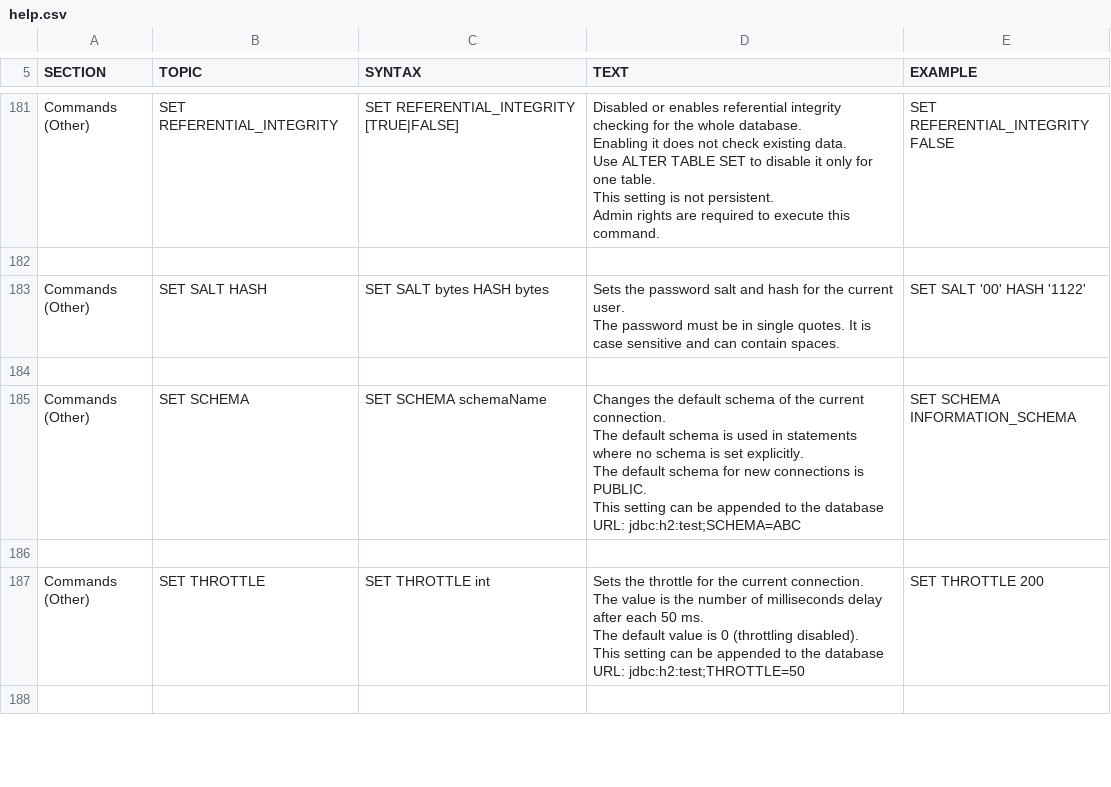
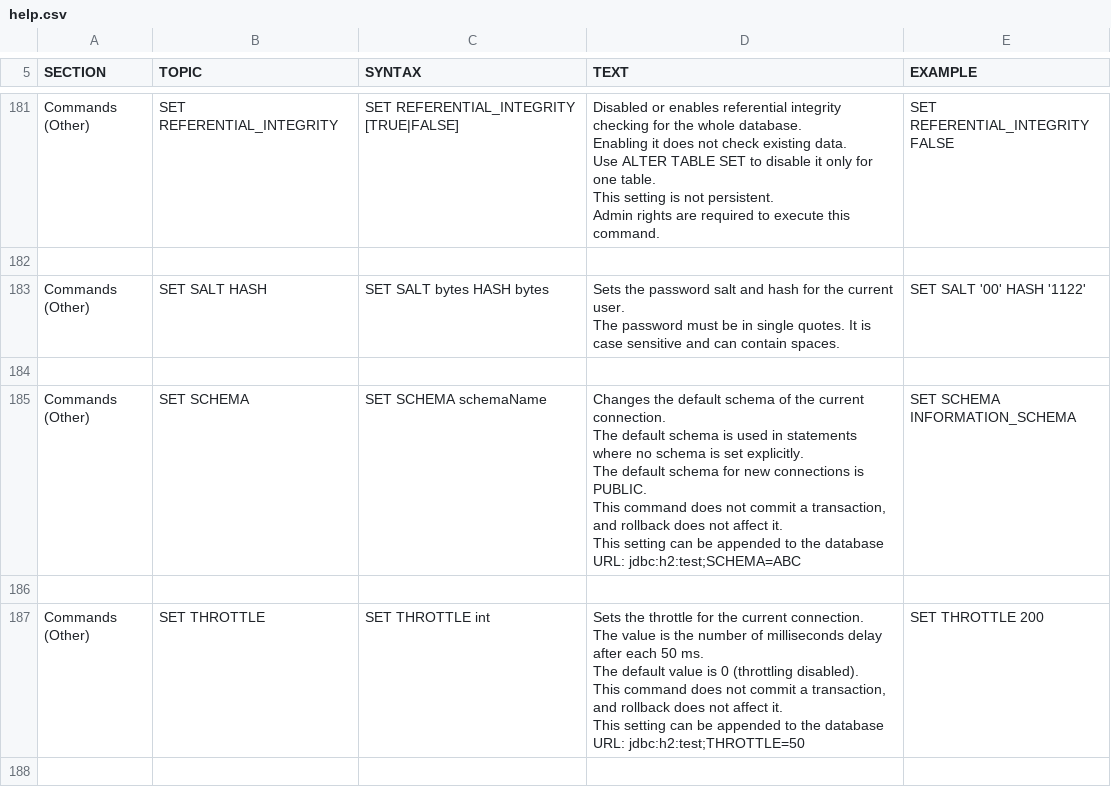
Before and after one commit to svn2github/H2-Mirror, a CSV file: h2/src/main/org/h2/res/help.csv, drawn as a sheet; only a part is shown, gaps mark what is left out; the diff covers the shown part only.

```diff
--- a/h2/src/main/org/h2/res/help.csv
+++ b/h2/src/main/org/h2/res/help.csv
@@ -1087,23 +1090,25 @@ SET SALT '00' HASH '1122'
 
-"Commands (Other)","SET SCHEMA","
-SET SCHEMA schemaName
-","
-Changes the default schema of the current connection.
-The default schema is used in statements where no schema is set explicitly.
-The default schema for new connections is PUBLIC.
-This setting can be appended to the database URL: jdbc:h2:test;SCHEMA=ABC
-","
-SET SCHEMA INFORMATION_SCHEMA
-"
+"Commands (Other)","SET SCHEMA","
+SET SCHEMA schemaName
+","
+Changes the default schema of the current connection.
+The default schema is used in statements where no schema is set explicitly.
+The default schema for new connections is PUBLIC.
+This command does not commit a transaction, and rollback does not affect it.
+This setting can be appended to the database URL: jdbc:h2:test;SCHEMA=ABC
+","
+SET SCHEMA INFORMATION_SCHEMA
+"
 
-"Commands (Other)","SET THROTTLE","
-SET THROTTLE int
-","
-Sets the throttle for the current connection.
-The value is the number of milliseconds delay after each 50 ms.
-The default value is 0 (throttling disabled).
-This setting can be appended to the database URL: jdbc:h2:test;THROTTLE=50
-","
-SET THROTTLE 200
-"
+"Commands (Other)","SET THROTTLE","
+SET THROTTLE int
+","
+Sets the throttle for the current connection.
+The value is the number of milliseconds delay after each 50 ms.
+The default value is 0 (throttling disabled).
+This command does not commit a transaction, and rollback does not affect it.
+This setting can be appended to the database URL: jdbc:h2:test;THROTTLE=50
+","
+SET THROTTLE 200
+"
 
```
Also changed, not shown: 4 edited cells elsewhere in this file, 17 other files.
